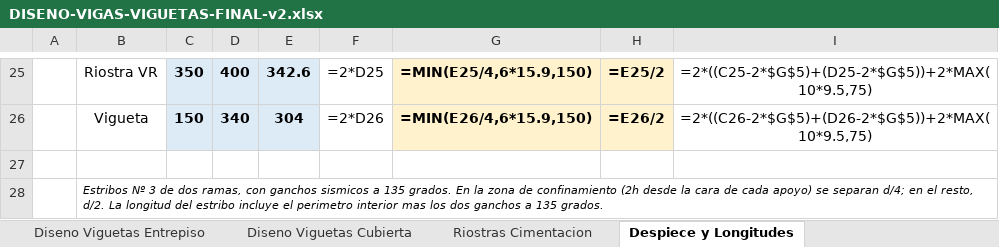
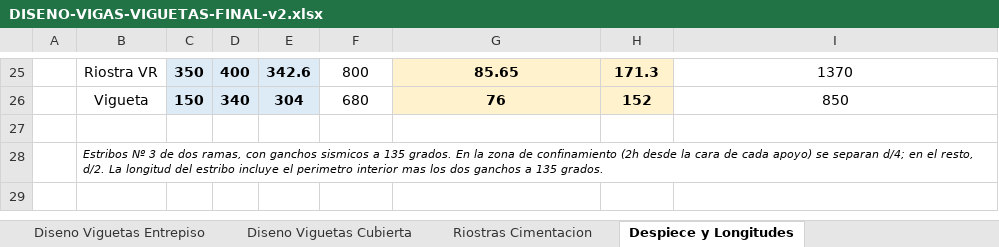
Before and after one commit to saospinap-bit/mi-sistema-de-vida, an Excel workbook: Proyectos/Diseno-Estructural/DISENO-VIGAS-VIGUETAS-FINAL-v2.xlsx, sheet Despiece y Longitudes, drawn as a sheet; only a part is shown, gaps mark what is left out; values as stored, in another font and other column widths than the file's, no borders; formulas without a stored value are shown as written; the diff covers the shown part only; the diff names each change by its address in the sheet, - before the commit and + after, or states it on an @@ line.

Commit message:
Hornear hoja Despiece y Longitudes: ld, ldh, ganchos, cortes de barra y estribos (ya no salen en blanco)

```diff
--- a/Proyectos/Diseno-Estructural/DISENO-VIGAS-VIGUETAS-FINAL-v2.xlsx (sheet Despiece y Longitudes)
+++ b/Proyectos/Diseno-Estructural/DISENO-VIGAS-VIGUETAS-FINAL-v2.xlsx (sheet Despiece y Longitudes)
-F25: =2*D25
+F25: 800
-G25: =MIN(E25/4,6*15.9,150)
+G25: 85.65
-H25: =E25/2
+H25: 171.3
-I25: =2*((C25-2*$G$5)+(D25-2*$G$5))+2*MAX(10*9.5,75)
+I25: 1370
-F26: =2*D26
+F26: 680
-G26: =MIN(E26/4,6*15.9,150)
+G26: 76
-H26: =E26/2
+H26: 152
-I26: =2*((C26-2*$G$5)+(D26-2*$G$5))+2*MAX(10*9.5,75)
+I26: 850
```
Also changed, not shown: 30 edited cells elsewhere in this sheet.
